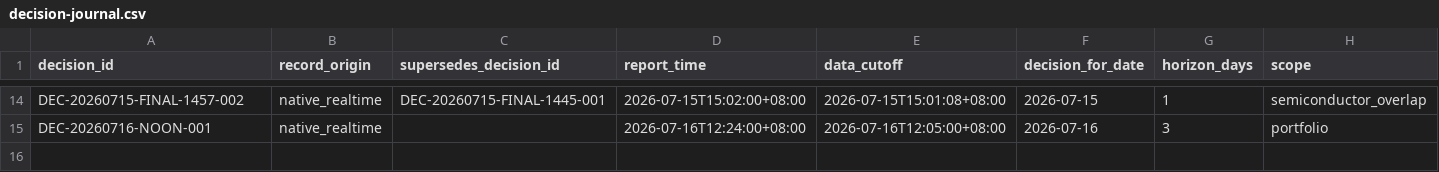
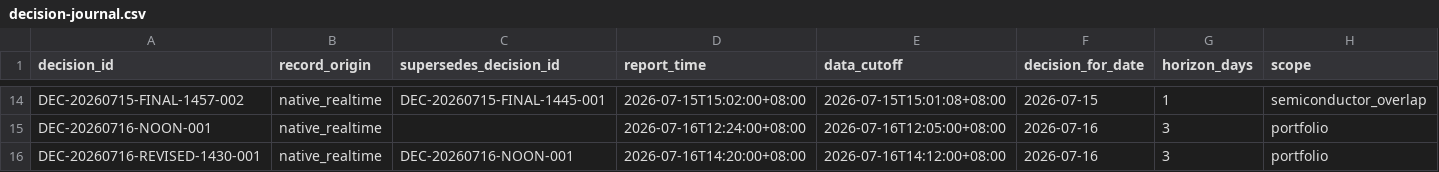
Before and after one commit to 2240907669-svg/fund-investment, a CSV file: data/decision-journal.csv, drawn as a sheet; only a part is shown, gaps mark what is left out; rows hold the shown columns only; the diff names each change by its address in the sheet, - before the commit and + after, or states it on an @@ line.

Commit message:
autosync: 2026-07-16 14:22:28

```diff
--- a/data/decision-journal.csv
+++ b/data/decision-journal.csv
+row 16: DEC-20260716-REVISED-1430-001 | native_realtime | DEC-20260716-NOON-001 | 2026-07-16T14:20:00+08:00 | 2026-07-16T14:12:00+08:00 | 2026-07-16 | 3 | portfolio
```
